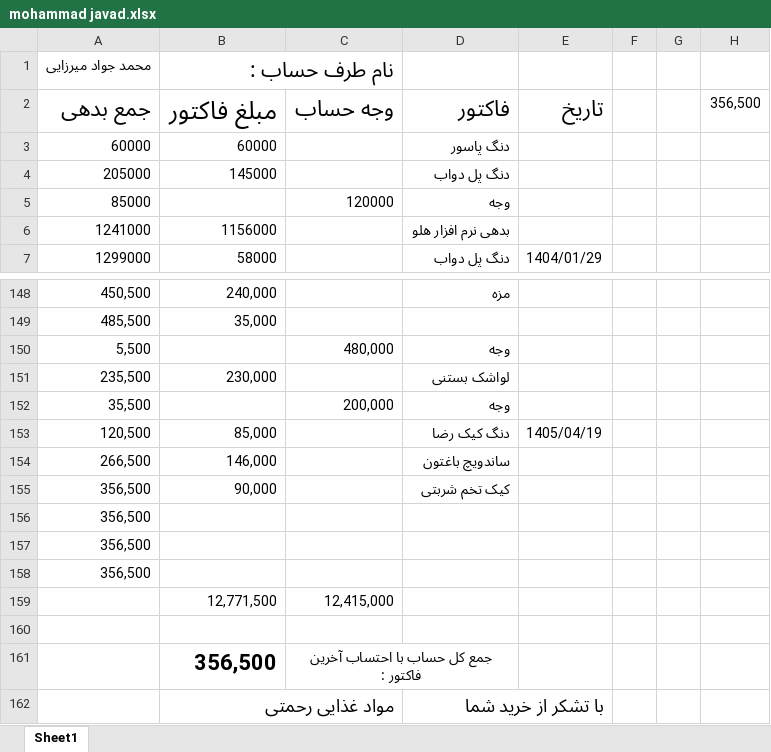
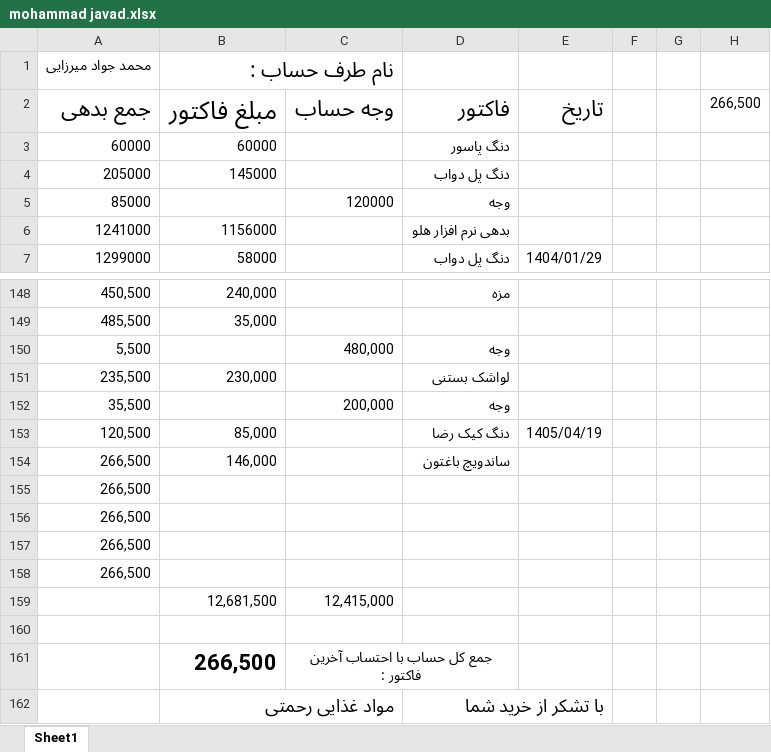
Before and after one commit to Hamidmarket/hesab, an Excel workbook: customers/mohammad javad.xlsx, sheet Sheet1, drawn as a sheet; only a part is shown, gaps mark what is left out; values as stored, in another font and other column widths than the file's, no borders; conditional formats not drawn; removed rows and columns are numbered as before the commit, all else as after; the diff names each change by its address in the sheet, - before the commit and + after, or states it on an @@ line.

```diff
--- a/customers/mohammad javad.xlsx (sheet Sheet1)
+++ b/customers/mohammad javad.xlsx (sheet Sheet1)
-H2: 356,500
+H2: 266,500
-row 155: 356,500 | 90,000 |  | کیک تخم شربتی
-A155:A157: 356,500
+A155:A157: 266,500
-row 159:  | 12,771,500 | 12,415,000
+row 158: 266,500
+row 159:  | 12,681,500 | 12,415,000
-B161: 356,500
+B161: 266,500
```
Also changed, not shown: customers.xlsx, 1 other file.
